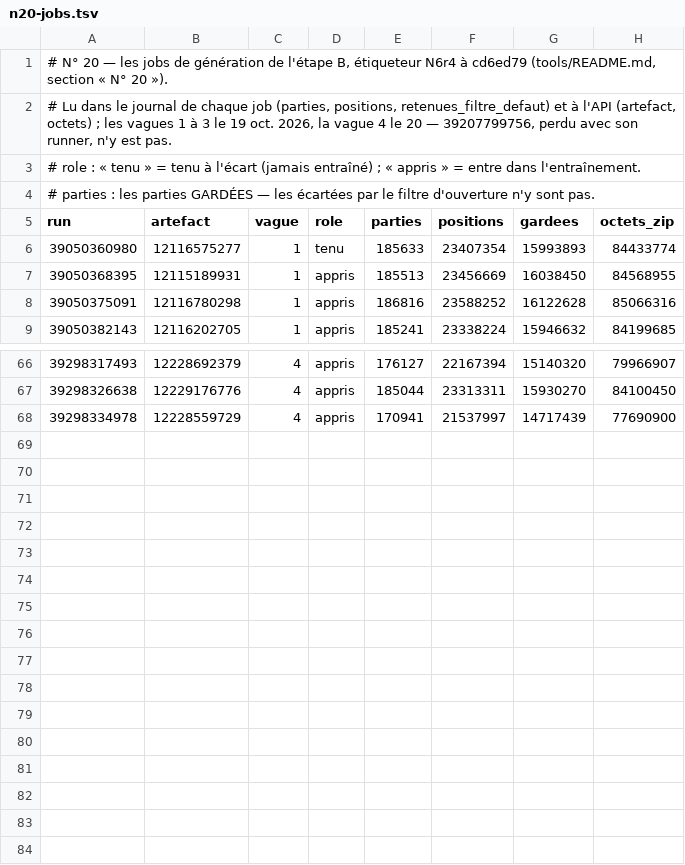
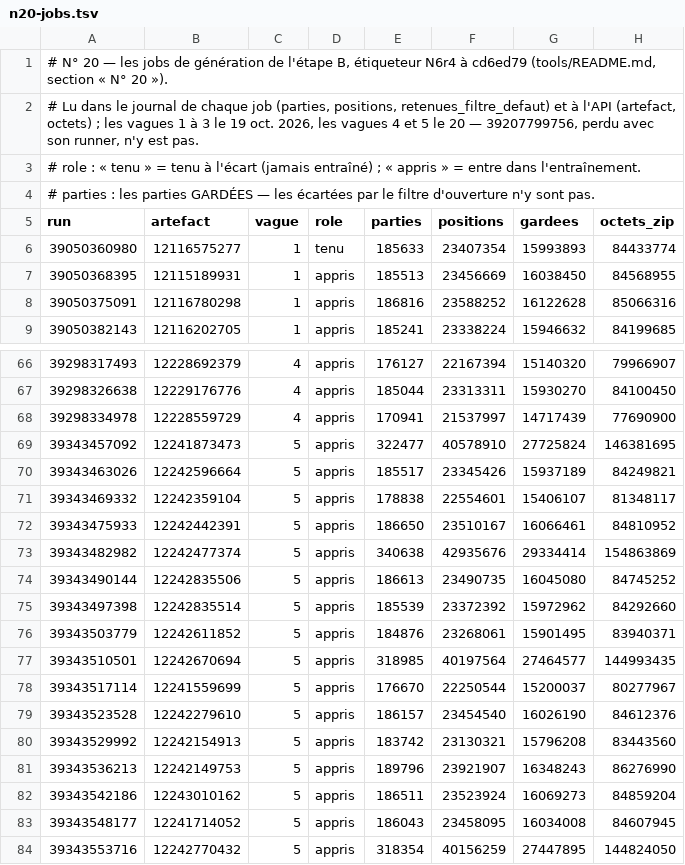
Before and after one commit to theodubus/chess, a TSV file: tools/n20-jobs.tsv, drawn as a sheet; only a part is shown, gaps mark what is left out.

```diff
--- a/tools/n20-jobs.tsv
+++ b/tools/n20-jobs.tsv
@@ -1,3 +1,3 @@
 # N° 20 — les jobs de génération de l'étape B, étiqueteur N6r4 à cd6ed79 (tools/README.md, section « N° 20 »).
-# Lu dans le journal de chaque job (parties, positions, retenues_filtre_defaut) et à l'API (artefact, octets) ; les vagues 1 à 3 le 19 oct. 2026, la vague 4 le 20 — 39207799756, perdu avec son runner, n'y est pas.
+# Lu dans le journal de chaque job (parties, positions, retenues_filtre_defaut) et à l'API (artefact, octets) ; les vagues 1 à 3 le 19 oct. 2026, les vagues 4 et 5 le 20 — 39207799756, perdu avec son runner, n'y est pas.
 # role : « tenu » = tenu à l'écart (jamais entraîné) ; « appris » = entre dans l'entraînement.
@@ -68 +68,17 @@ run	artefact	vague	role	parties	positions	gardees	octets_zip
 39298334978	12228559729	4	appris	170941	21537997	14717439	77690900
+39343457092	12241873473	5	appris	322477	40578910	27725824	146381695
+39343463026	12242596664	5	appris	185517	23345426	15937189	84249821
+39343469332	12242359104	5	appris	178838	22554601	15406107	81348117
+39343475933	12242442391	5	appris	186650	23510167	16066461	84810952
+39343482982	12242477374	5	appris	340638	42935676	29334414	154863869
+39343490144	12242835506	5	appris	186613	23490735	16045080	84745252
+39343497398	12242835514	5	appris	185539	23372392	15972962	84292660
+39343503779	12242611852	5	appris	184876	23268061	15901495	83940371
+39343510501	12242670694	5	appris	318985	40197564	27464577	144993435
+39343517114	12241559699	5	appris	176670	22250544	15200037	80277967
+39343523528	12242279610	5	appris	186157	23454540	16026190	84612376
+39343529992	12242154913	5	appris	183742	23130321	15796208	83443560
+39343536213	12242149753	5	appris	189796	23921907	16348243	86276990
+39343542186	12243010162	5	appris	186511	23523924	16069273	84859204
+39343548177	12241714052	5	appris	186043	23458095	16034008	84607945
+39343553716	12242770432	5	appris	318354	40156259	27447895	144824050
```
Also changed, not shown: 1 other file.
